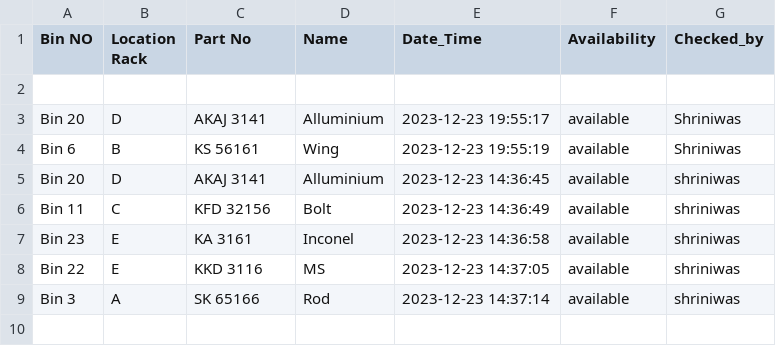
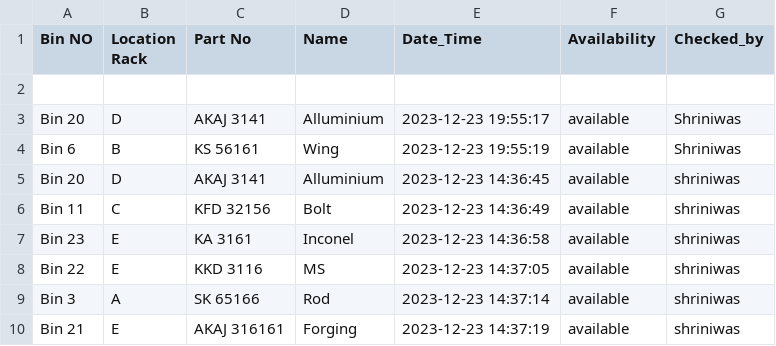
Before and after one commit to decisiontft/qr-code, a CSV file: data.csv, drawn as a sheet.

Commit message:
Update file

```diff
--- a/data.csv
+++ b/data.csv
@@ -9 +9,2 @@ Bin 22,E,KKD 3116,MS,2023-12-23 14:37:05,available,shriniwas
 Bin 3,A,SK 65166,Rod,2023-12-23 14:37:14,available,shriniwas
+Bin 21,E,AKAJ 316161,Forging,2023-12-23 14:37:19,available,shriniwas
```
